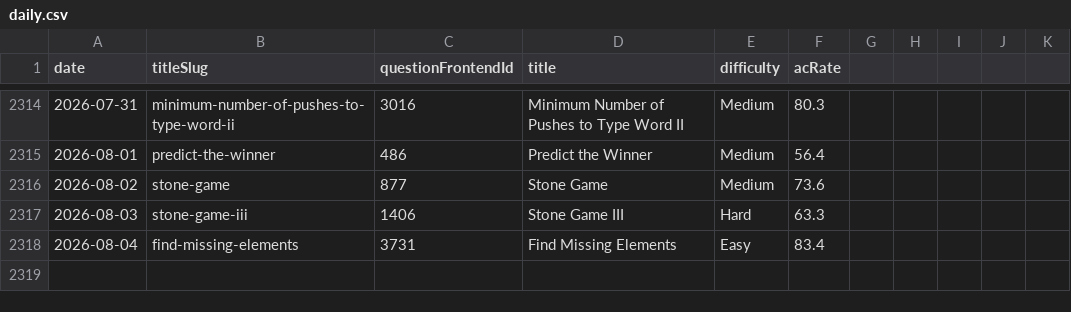
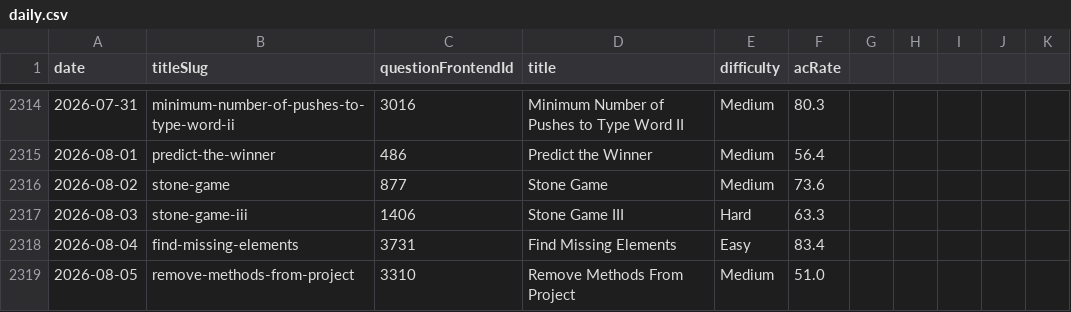
Before and after one commit to joric/leetcode, a CSV file: daily.csv, drawn as a sheet; only a part is shown, gaps mark what is left out.

```diff
--- a/daily.csv
+++ b/daily.csv
@@ -2318 +2318,2 @@ date,titleSlug,questionFrontendId,title,difficulty,acRate
 2026-08-04,find-missing-elements,3731,Find Missing Elements,Easy,83.4
+2026-08-05,remove-methods-from-project,3310,Remove Methods From Project,Medium,51.0
```
